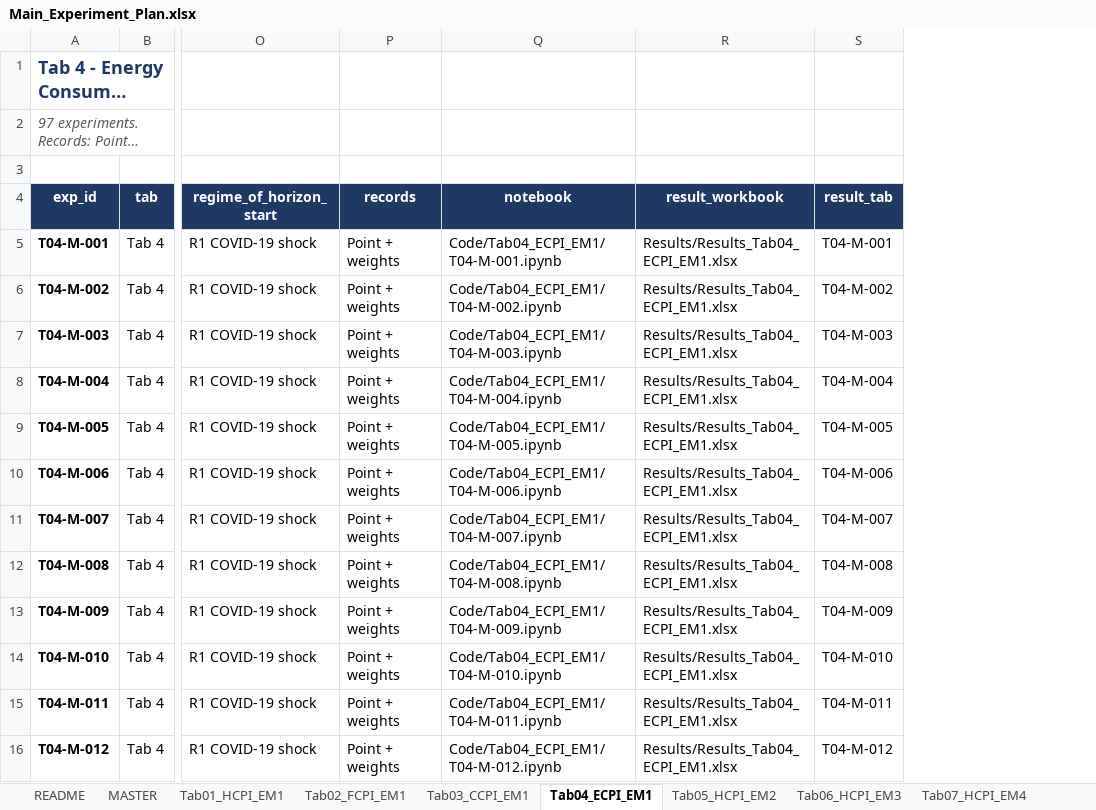
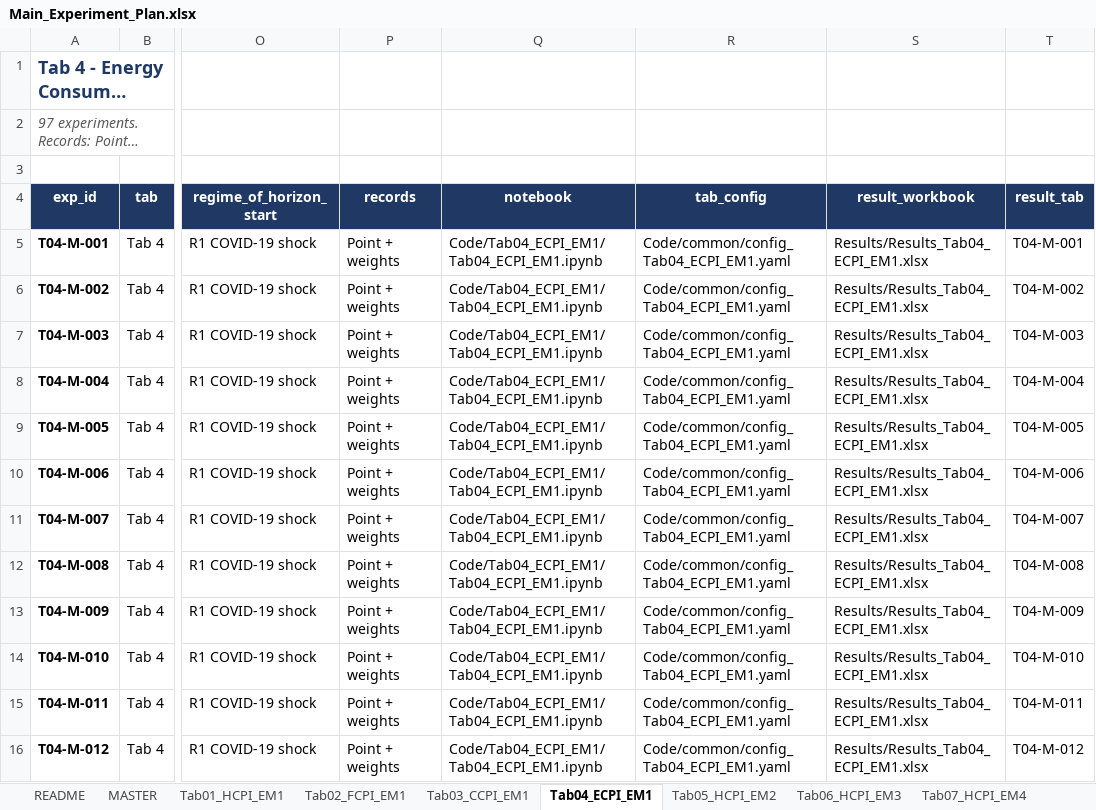
Before and after one commit to madarasw/Automated_Ensemble_Forecasting_for_Inflation_Sri_Lanka, an Excel workbook: Main_Experiment_Plan.xlsx, sheet Tab04_ECPI_EM1, drawn as a sheet; only a part is shown, gaps mark what is left out; long unchanged cells end in …; values as stored, in another font and other column widths than the file's, no borders; charts and pictures not drawn; the diff covers the shown part only; the diff names each change by its address in the sheet, - before the commit and + after, or states it on an @@ line.

Commit message:
Switch to one notebook per tab with per-tab config files

```diff
--- a/Main_Experiment_Plan.xlsx (sheet Tab04_ECPI_EM1)
+++ b/Main_Experiment_Plan.xlsx (sheet Tab04_ECPI_EM1)
+column R (tab_config), rows 5-16: all Code/common/config_Tab04_ECPI_EM1.yaml
-Q5 (notebook): Code/Tab04_ECPI_EM1/T04-M-001.ipynb
+Q5 (notebook): Code/Tab04_ECPI_EM1/Tab04_ECPI_EM1.ipynb
-Q6 (notebook): Code/Tab04_ECPI_EM1/T04-M-002.ipynb
+Q6 (notebook): Code/Tab04_ECPI_EM1/Tab04_ECPI_EM1.ipynb
-Q7 (notebook): Code/Tab04_ECPI_EM1/T04-M-003.ipynb
+Q7 (notebook): Code/Tab04_ECPI_EM1/Tab04_ECPI_EM1.ipynb
-Q8 (notebook): Code/Tab04_ECPI_EM1/T04-M-004.ipynb
+Q8 (notebook): Code/Tab04_ECPI_EM1/Tab04_ECPI_EM1.ipynb
-Q9 (notebook): Code/Tab04_ECPI_EM1/T04-M-005.ipynb
+Q9 (notebook): Code/Tab04_ECPI_EM1/Tab04_ECPI_EM1.ipynb
-Q10 (notebook): Code/Tab04_ECPI_EM1/T04-M-006.ipynb
+Q10 (notebook): Code/Tab04_ECPI_EM1/Tab04_ECPI_EM1.ipynb
-Q11 (notebook): Code/Tab04_ECPI_EM1/T04-M-007.ipynb
+Q11 (notebook): Code/Tab04_ECPI_EM1/Tab04_ECPI_EM1.ipynb
-Q12 (notebook): Code/Tab04_ECPI_EM1/T04-M-008.ipynb
+Q12 (notebook): Code/Tab04_ECPI_EM1/Tab04_ECPI_EM1.ipynb
-Q13 (notebook): Code/Tab04_ECPI_EM1/T04-M-009.ipynb
+Q13 (notebook): Code/Tab04_ECPI_EM1/Tab04_ECPI_EM1.ipynb
-Q14 (notebook): Code/Tab04_ECPI_EM1/T04-M-010.ipynb
+Q14 (notebook): Code/Tab04_ECPI_EM1/Tab04_ECPI_EM1.ipynb
-Q15 (notebook): Code/Tab04_ECPI_EM1/T04-M-011.ipynb
+Q15 (notebook): Code/Tab04_ECPI_EM1/Tab04_ECPI_EM1.ipynb
-Q16 (notebook): Code/Tab04_ECPI_EM1/T04-M-012.ipynb
+Q16 (notebook): Code/Tab04_ECPI_EM1/Tab04_ECPI_EM1.ipynb
```
Also changed, not shown: 85 edited cells elsewhere in this sheet, sheet MASTER, sheet Tab01_HCPI_EM1, sheet Tab02_FCPI_EM1, sheet Tab03_CCPI_EM1, sheet Tab05_HCPI_EM2, sheet Tab06_HCPI_EM3, 16 more sheets, charts or pictures, 25 other files.
